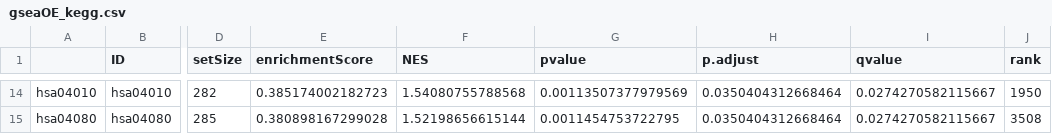
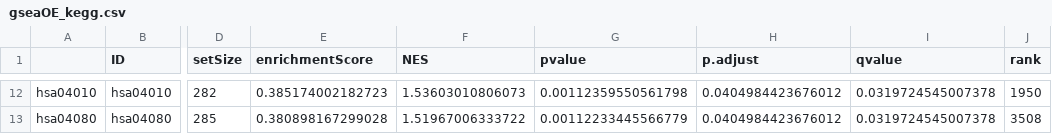
Before and after one commit to arfaamr/Comp-Bio, a CSV file: Functional-Analysis/results/gseaOE_kegg.csv, drawn as a sheet; only a part is shown, gaps mark what is left out; addresses are those after the commit; the diff covers the shown part only; the diff names each change by its address in the sheet, - before the commit and + after, or states it on an @@ line.

```diff
--- a/Functional-Analysis/results/gseaOE_kegg.csv
+++ b/Functional-Analysis/results/gseaOE_kegg.csv
-F12 (NES): 1.54080755788568
+F12 (NES): 1.53603010806073
-G12 (pvalue): 0.00113507377979569
+G12 (pvalue): 0.00112359550561798
-H12:H13 (p.adjust): 0.0350404312668464
+H12:H13 (p.adjust): 0.0404984423676012
-I12:I13 (qvalue): 0.0274270582115667
+I12:I13 (qvalue): 0.0319724545007378
-F13 (NES): 1.52198656615144
+F13 (NES): 1.51967006333722
-G13 (pvalue): 0.0011454753722795
+G13 (pvalue): 0.00112233445566779
```
Also changed, not shown: 3 added rows, 5 removed rows and 27 edited cells elsewhere in this file, 5 other files.
